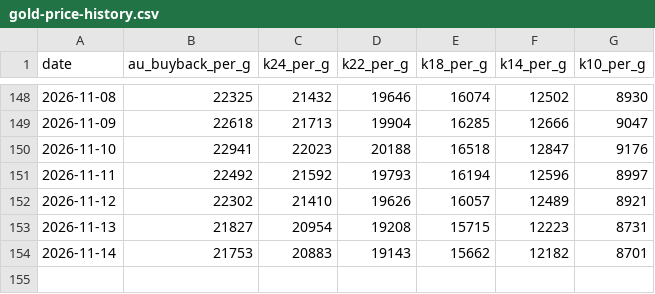
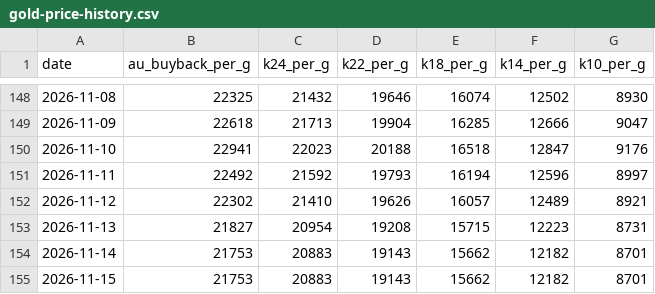
Before and after one commit to webmaster0818/kin-kaitori-biyori, a CSV file: public/data/gold-price-history.csv, drawn as a sheet; only a part is shown, gaps mark what is left out.

Commit message:
Daily gold price data: 2026-11-15

```diff
--- a/public/data/gold-price-history.csv
+++ b/public/data/gold-price-history.csv
@@ -154 +154,2 @@
 2026-11-14,21753,20883,19143,15662,12182,8701
+2026-11-15,21753,20883,19143,15662,12182,8701
```
Also changed, not shown: 7 other files.
